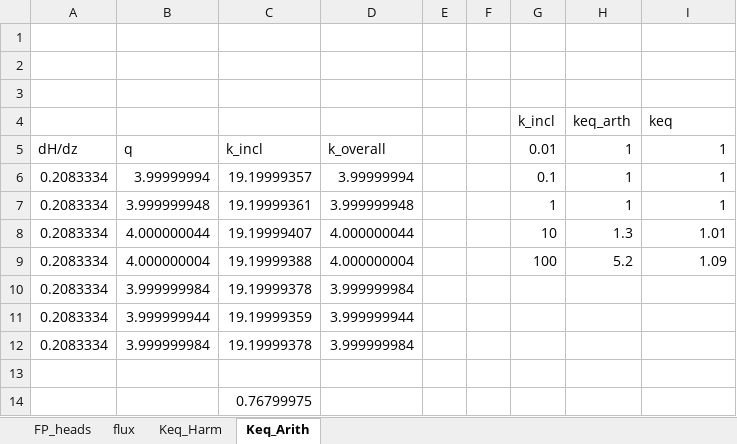
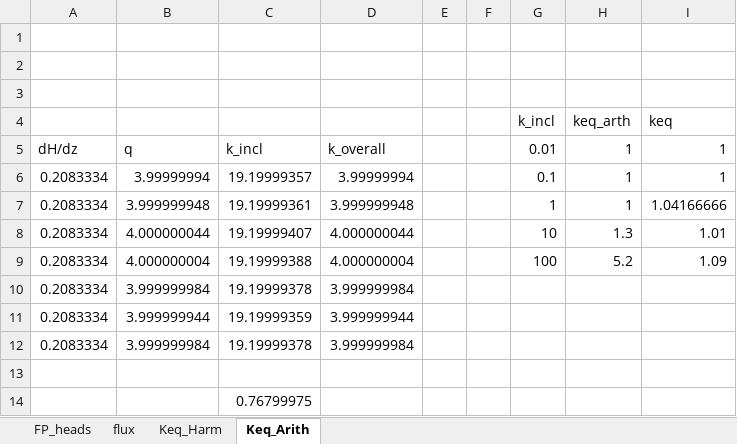
Before and after one commit to GW-modelling-Spring2021/hws-PortilloD, an Excel workbook: Assignment/HW3/FP_heads_1.xlsx, sheet Keq_Arith, drawn as a sheet; values as stored, in another font and other column widths than the file's, no borders; the diff names each change by its address in the sheet, - before the commit and + after, or states it on an @@ line.

```diff
--- a/Assignment/HW3/FP_heads_1.xlsx (sheet Keq_Arith)
+++ b/Assignment/HW3/FP_heads_1.xlsx (sheet Keq_Arith)
-I7: 1
+I7: 1.04166666
```
Also changed, not shown: sheet Keq_Harm, sheet flux, Assignment/HW3/FP_heads_0.01.xlsx, Assignment/HW3/FP_heads_10.xlsx, 7 other files.
